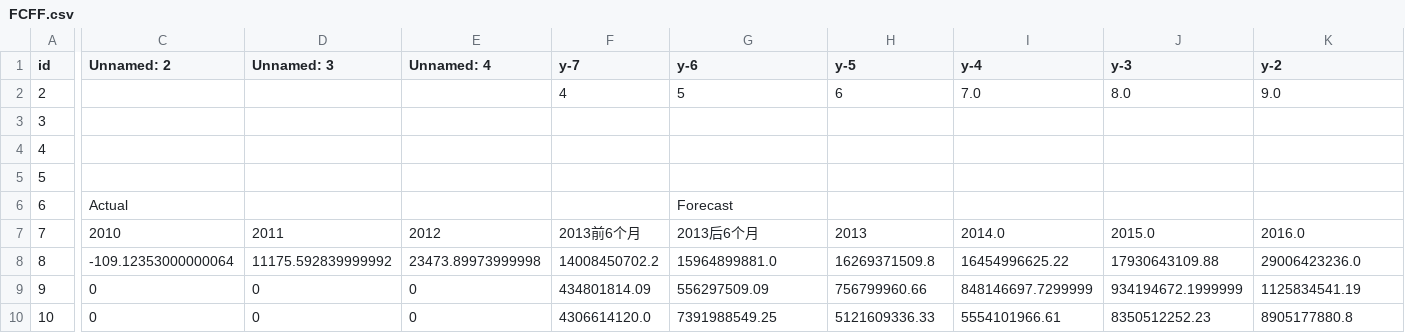
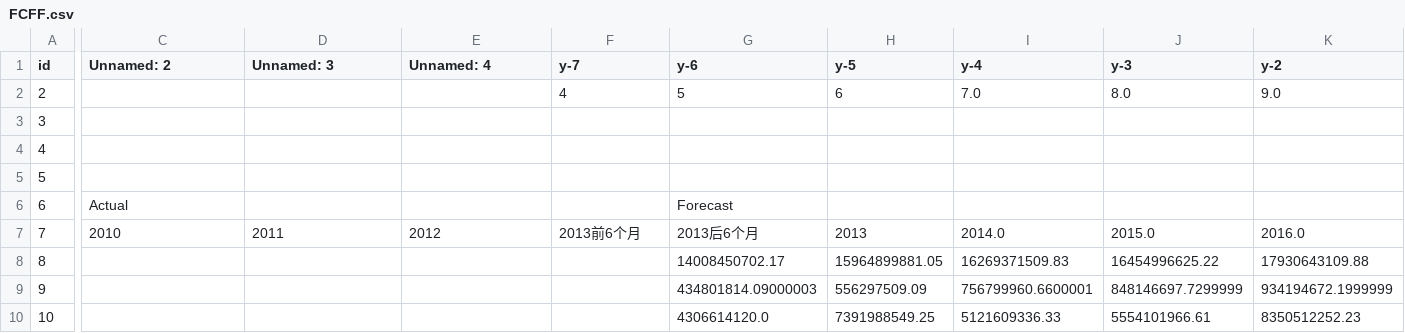
Before and after one commit to lydonlee/stock, a CSV file: data/FCFF.csv, drawn as a sheet; only a part is shown, gaps mark what is left out; the diff covers the shown part only; the diff names each change by its address in the sheet, - before the commit and + after, or states it on an @@ line.

Commit message:
add FCFF

```diff
--- a/data/FCFF.csv
+++ b/data/FCFF.csv
-C8 (Unnamed: 2): -109.12353000000064
+C8 (Unnamed: 2): (empty)
-D8 (Unnamed: 3): 11175.592839999992
+D8 (Unnamed: 3): (empty)
-E8 (Unnamed: 4): 23473.89973999998
+E8 (Unnamed: 4): (empty)
-F8 (y-7): 14008450702.2
+F8 (y-7): (empty)
-G8 (y-6): 15964899881.0
+G8 (y-6): 14008450702.17
-H8 (y-5): 16269371509.8
+H8 (y-5): 15964899881.05
-I8 (y-4): 16454996625.22
+I8 (y-4): 16269371509.83
-J8 (y-3): 17930643109.88
+J8 (y-3): 16454996625.22
-K8 (y-2): 29006423236.0
+K8 (y-2): 17930643109.88
-C9:C10 (Unnamed: 2): 0
+C9:C10 (Unnamed: 2): (empty)
-D9:D10 (Unnamed: 3): 0
+D9:D10 (Unnamed: 3): (empty)
-E9:E10 (Unnamed: 4): 0
+E9:E10 (Unnamed: 4): (empty)
-F9 (y-7): 434801814.09
+F9 (y-7): (empty)
-G9 (y-6): 556297509.09
+G9 (y-6): 434801814.09000003
-H9 (y-5): 756799960.66
+H9 (y-5): 556297509.09
-I9 (y-4): 848146697.7299999
+I9 (y-4): 756799960.6600001
-J9 (y-3): 934194672.1999999
+J9 (y-3): 848146697.7299999
-K9 (y-2): 1125834541.19
+K9 (y-2): 934194672.1999999
-F10 (y-7): 4306614120.0
+F10 (y-7): (empty)
-G10 (y-6): 7391988549.25
+G10 (y-6): 4306614120.0
-H10 (y-5): 5121609336.33
+H10 (y-5): 7391988549.25
-I10 (y-4): 5554101966.61
+I10 (y-4): 5121609336.33
-J10 (y-3): 8350512252.23
+J10 (y-3): 5554101966.61
-K10 (y-2): 8905177880.8
+K10 (y-2): 8350512252.23
```
Also changed, not shown: 142 edited cells elsewhere in this file, 5 other files.
